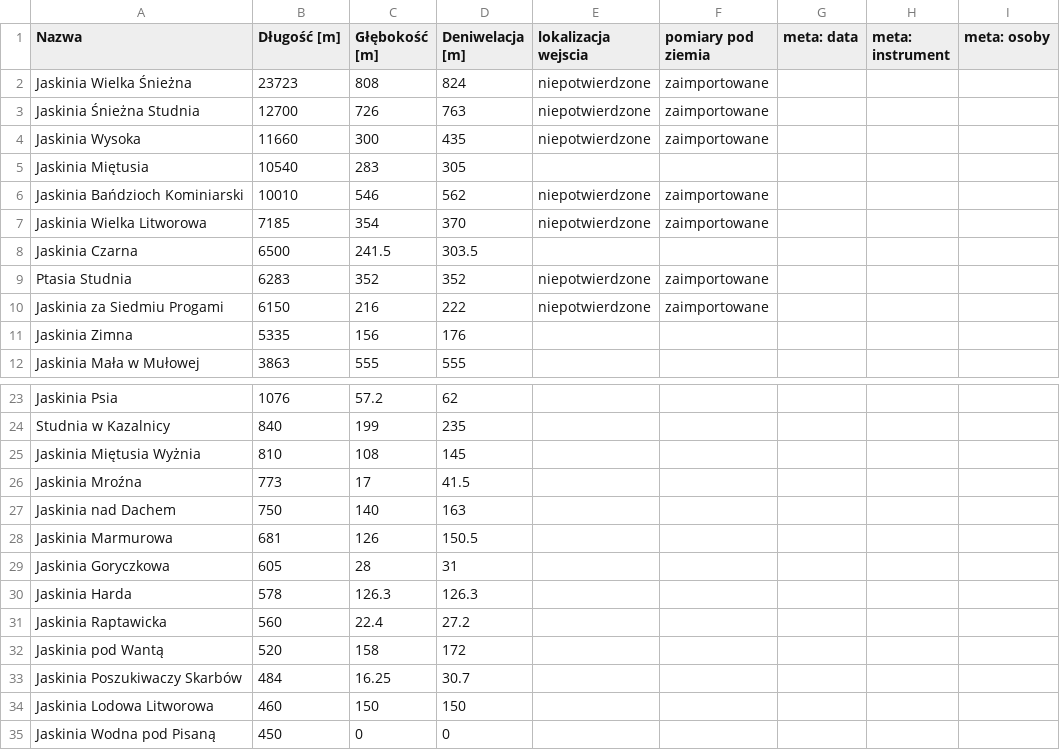
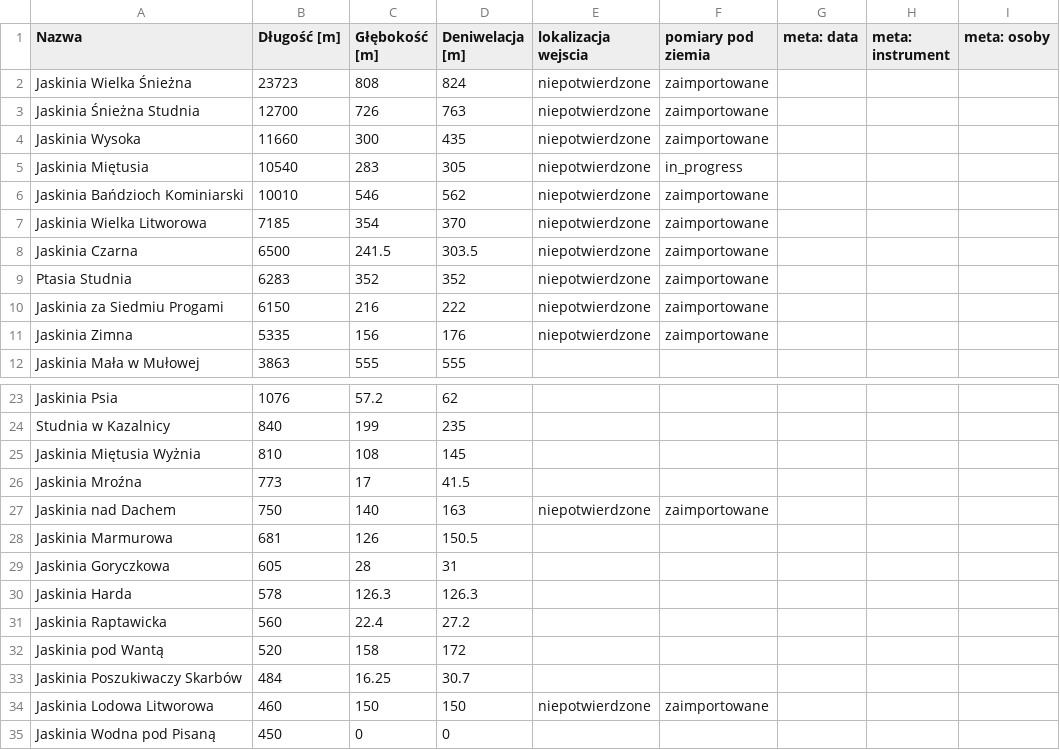
Before and after one commit to RadostW/jaskinie, a CSV file: status.csv, drawn as a sheet; only a part is shown, gaps mark what is left out.

```diff
--- a/status.csv
+++ b/status.csv
@@ -4,9 +4,9 @@ Jaskinia Śnieżna Studnia,12700,726,763,niepotwierdzone,zaimportowane,,,
 Jaskinia Wysoka,11660,300,435,niepotwierdzone,zaimportowane,,,
-Jaskinia Miętusia,10540,283,305,,,,,
+Jaskinia Miętusia,10540,283,305,niepotwierdzone,in_progress,,,
 Jaskinia Bańdzioch Kominiarski,10010,546,562,niepotwierdzone,zaimportowane,,,
 Jaskinia Wielka Litworowa,7185,354,370,niepotwierdzone,zaimportowane,,,
-Jaskinia Czarna,6500,241.5,303.5,,,,,
+Jaskinia Czarna,6500,241.5,303.5,niepotwierdzone,zaimportowane,,,
 Ptasia Studnia,6283,352,352,niepotwierdzone,zaimportowane,,,
 Jaskinia za Siedmiu Progami,6150,216,222,niepotwierdzone,zaimportowane,,,
-Jaskinia Zimna,5335,156,176,,,,,
+Jaskinia Zimna,5335,156,176,niepotwierdzone,zaimportowane,,,
 Jaskinia Mała w Mułowej,3863,555,555,,,,,
@@ -26,3 +26,3 @@ Jaskinia Miętusia Wyżnia,810,108,145,,,,,
 Jaskinia Mroźna,773,17,41.5,,,,,
-Jaskinia nad Dachem,750,140,163,,,,,
+Jaskinia nad Dachem,750,140,163,niepotwierdzone,zaimportowane,,,
 Jaskinia Marmurowa,681,126,150.5,,,,,
@@ -33,3 +33,3 @@ Jaskinia pod Wantą,520,158,172,,,,,
 Jaskinia Poszukiwaczy Skarbów,484,16.25,30.7,,,,,
-Jaskinia Lodowa Litworowa,460,150,150,,,,,
+Jaskinia Lodowa Litworowa,460,150,150,niepotwierdzone,zaimportowane,,,
 Jaskinia Wodna pod Pisaną,450,0,0,,,,,
```
Also changed, not shown: 4 other files.
